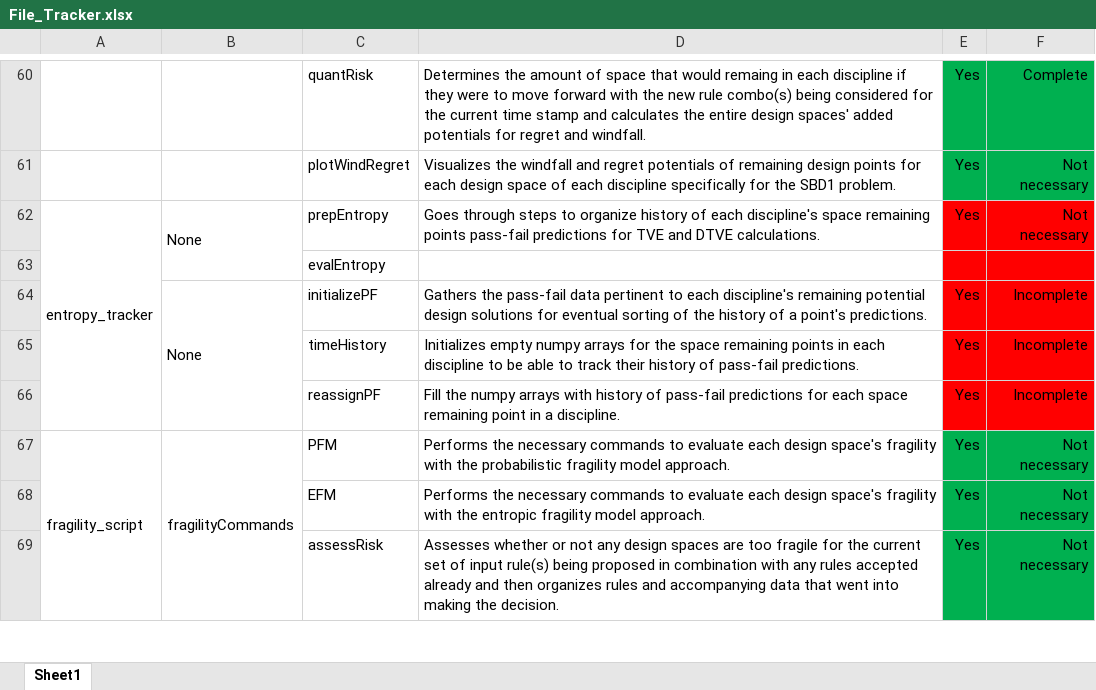
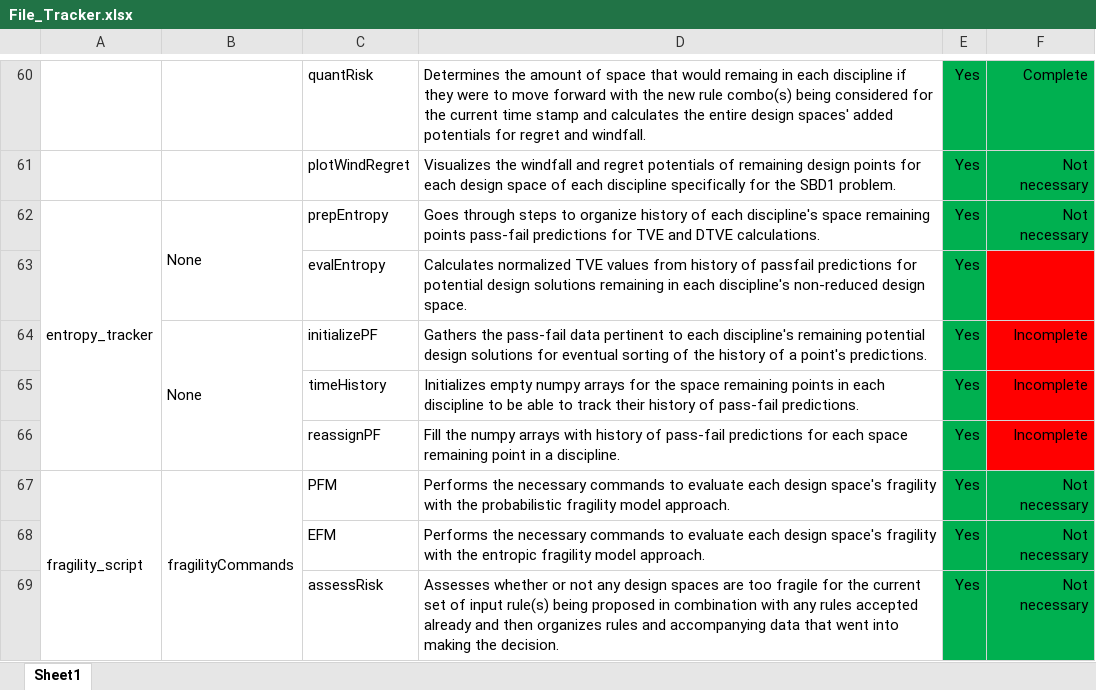
Before and after one commit to Marine-Structures-Design-Lab/DesignSpace_Fragility, an Excel workbook: Python Code/File_Tracker.xlsx, sheet Sheet1, drawn as a sheet; only a part is shown, gaps mark what is left out; values as stored, in another font and other column widths than the file's, no borders; the diff names each change by its address in the sheet, - before the commit and + after, or states it on an @@ line.

```diff
--- a/Python Code/File_Tracker.xlsx (sheet Sheet1)
+++ b/Python Code/File_Tracker.xlsx (sheet Sheet1)
-E62:F62 fill: #FF0000
+E62:F62 fill: #00B050
-D63: (empty)
+D63: Calculates normalized TVE values from history of passfail predictions for potential design solutions remaining in each discipline's non-reduced design space.
-E63: (empty)
+E63: Yes
-E63:E66 fill: #FF0000
+E63:E66 fill: #00B050
```
Also changed, not shown: 3 other files.
